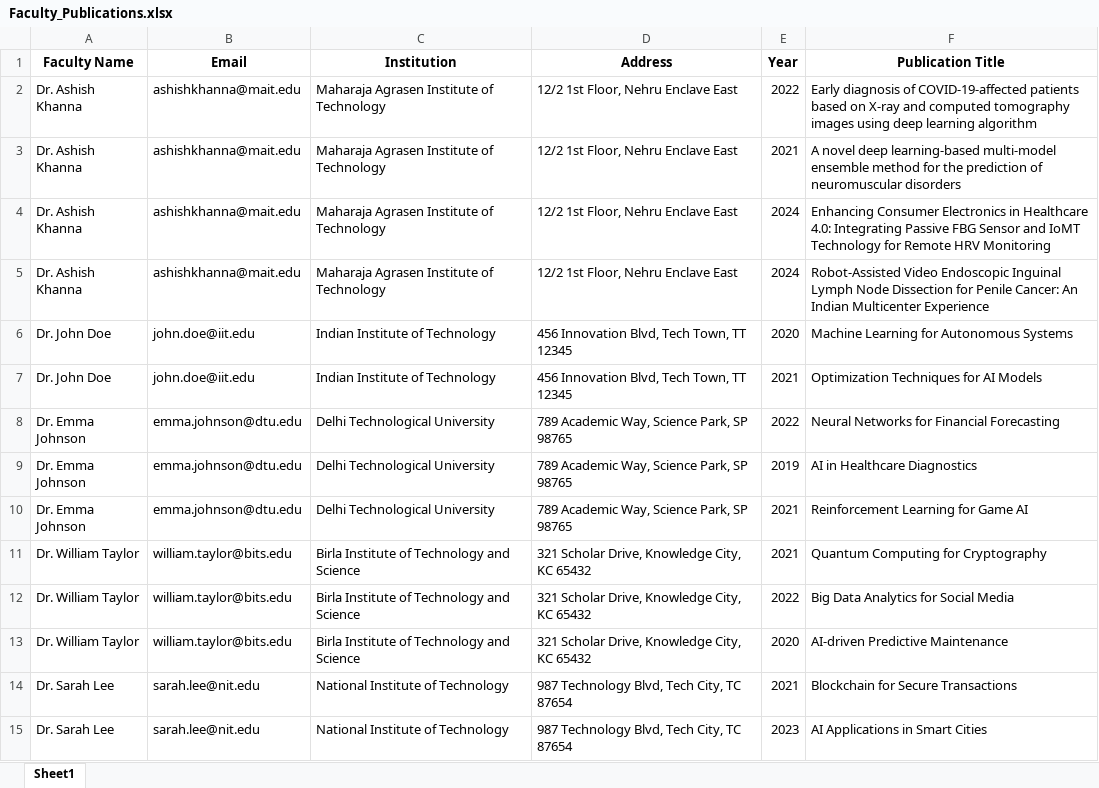
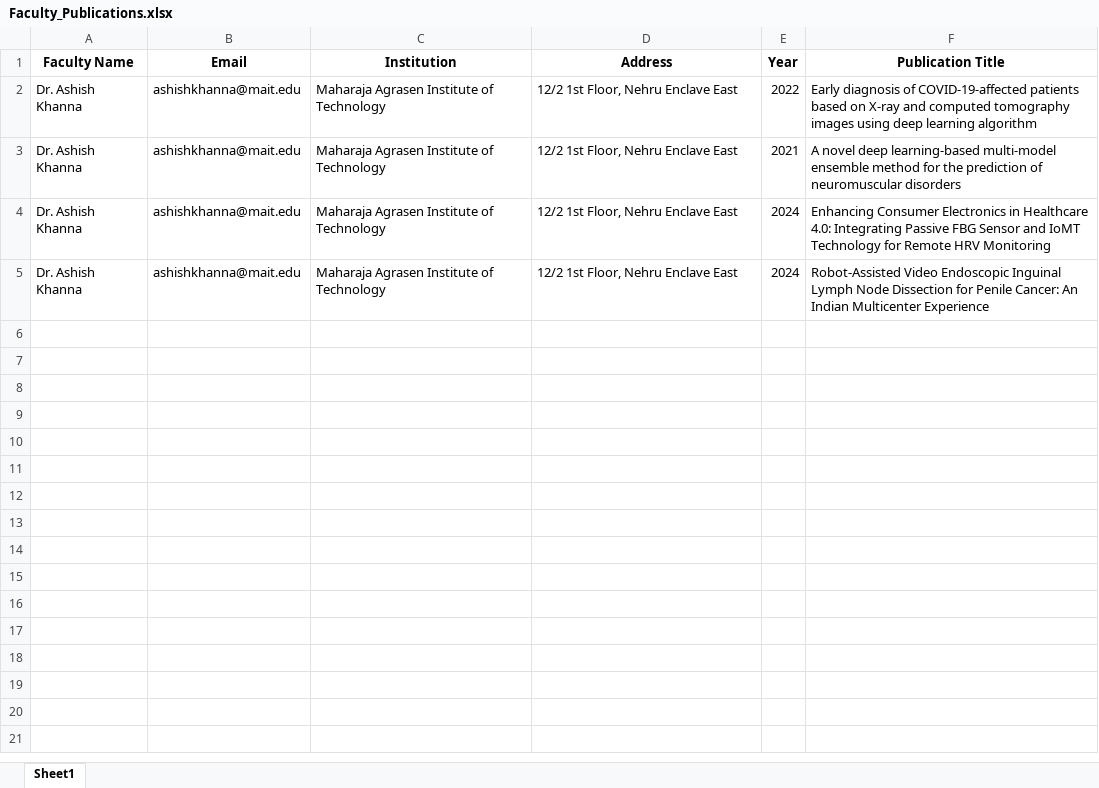
Before and after one commit to thakurprathya/research_summary_generator, an Excel workbook: static/assets/Faculty_Publications.xlsx, sheet Sheet1, drawn as a sheet; values as stored, in another font and other column widths than the file's, no borders; the diff names each change by its address in the sheet, - before the commit and + after, or states it on an @@ line.

```diff
--- a/static/assets/Faculty_Publications.xlsx (sheet Sheet1)
+++ b/static/assets/Faculty_Publications.xlsx (sheet Sheet1)
-row 6: Dr. John Doe | john.doe@iit.edu | Indian Institute of Technology | 456 Innovation Blvd, Tech Town, TT 12345 | 2020 | Machine Learning for Autonomous Systems
-row 7: Dr. John Doe | john.doe@iit.edu | Indian Institute of Technology | 456 Innovation Blvd, Tech Town, TT 12345 | 2021 | Optimization Techniques for AI Models
-row 8: Dr. Emma Johnson | emma.johnson@dtu.edu | Delhi Technological University | 789 Academic Way, Science Park, SP 98765 | 2022 | Neural Networks for Financial Forecasting
-row 9: Dr. Emma Johnson | emma.johnson@dtu.edu | Delhi Technological University | 789 Academic Way, Science Park, SP 98765 | 2019 | AI in Healthcare Diagnostics
-row 10: Dr. Emma Johnson | emma.johnson@dtu.edu | Delhi Technological University | 789 Academic Way, Science Park, SP 98765 | 2021 | Reinforcement Learning for Game AI
-row 11: Dr. William Taylor | william.taylor@bits.edu | Birla Institute of Technology and Science | 321 Scholar Drive, Knowledge City, KC 65432 | 2021 | Quantum Computing for Cryptography
-row 12: Dr. William Taylor | william.taylor@bits.edu | Birla Institute of Technology and Science | 321 Scholar Drive, Knowledge City, KC 65432 | 2022 | Big Data Analytics for Social Media
-row 13: Dr. William Taylor | william.taylor@bits.edu | Birla Institute of Technology and Science | 321 Scholar Drive, Knowledge City, KC 65432 | 2020 | AI-driven Predictive Maintenance
-row 14: Dr. Sarah Lee | sarah.lee@nit.edu | National Institute of Technology | 987 Technology Blvd, Tech City, TC 87654 | 2021 | Blockchain for Secure Transactions
-row 15: Dr. Sarah Lee | sarah.lee@nit.edu | National Institute of Technology | 987 Technology Blvd, Tech City, TC 87654 | 2023 | AI Applications in Smart Cities
```
Also changed, not shown: 4 other files.
